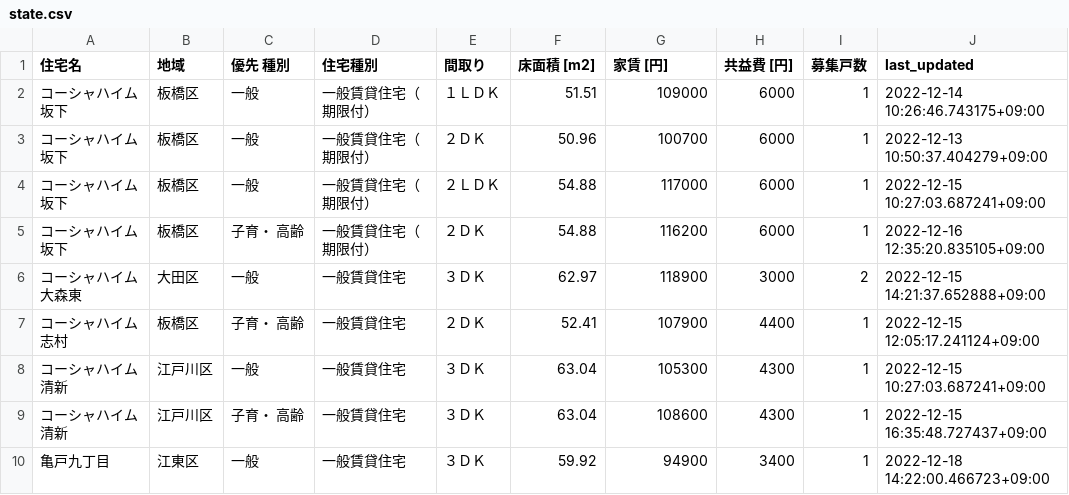
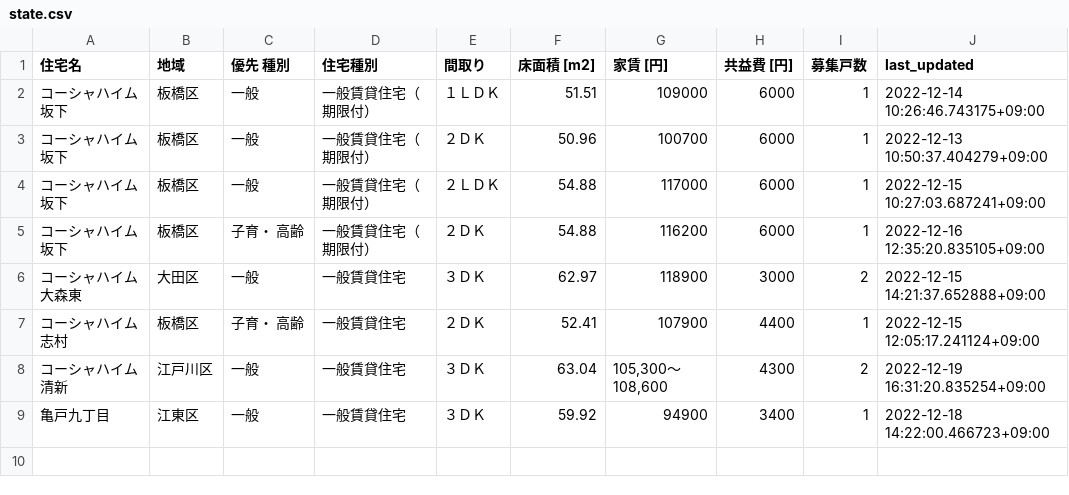
Before and after one commit to kj-9/jkk-py, a CSV file: state.csv, drawn as a sheet.

```diff
--- a/state.csv
+++ b/state.csv
@@ -7,4 +7,3 @@
 コーシャハイム志村,板橋区,子育・ 高齢,一般賃貸住宅,２ＤＫ,52.41,107900,4400,1,2022-12-15 12:05:17.241124+09:00
-コーシャハイム清新,江戸川区,一般,一般賃貸住宅,３ＤＫ,63.04,105300,4300,1,2022-12-15 10:27:03.687241+09:00
-コーシャハイム清新,江戸川区,子育・ 高齢,一般賃貸住宅,３ＤＫ,63.04,108600,4300,1,2022-12-15 16:35:48.727437+09:00
+コーシャハイム清新,江戸川区,一般,一般賃貸住宅,３ＤＫ,63.04,"105,300〜108,600",4300,2,2022-12-19 16:31:20.835254+09:00
 亀戸九丁目,江東区,一般,一般賃貸住宅,３ＤＫ,59.92,94900,3400,1,2022-12-18 14:22:00.466723+09:00
```
